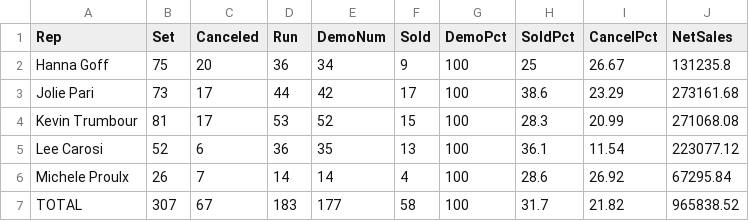
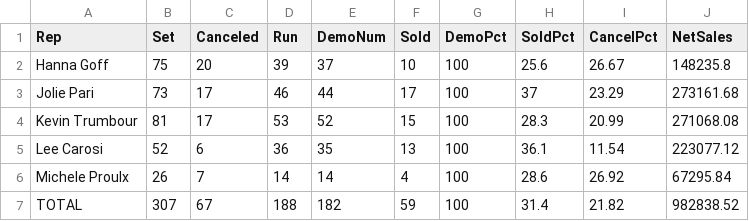
Before and after one commit to SeanSenno/rebath-call-center-dashboard, a CSV file: data/call-center-mtd.csv, drawn as a sheet.

Commit message:
Daily call center data update

```diff
--- a/data/call-center-mtd.csv
+++ b/data/call-center-mtd.csv
@@ -1,4 +1,4 @@
 Rep,Set,Canceled,Run,DemoNum,Sold,DemoPct,SoldPct,CancelPct,NetSales
-Hanna Goff,75,20,36,34,9,100,25,26.67,131235.8
-Jolie Pari,73,17,44,42,17,100,38.6,23.29,273161.68
+Hanna Goff,75,20,39,37,10,100,25.6,26.67,148235.8
+Jolie Pari,73,17,46,44,17,100,37,23.29,273161.68
 Kevin Trumbour,81,17,53,52,15,100,28.3,20.99,271068.08
@@ -6,2 +6,2 @@ Lee Carosi,52,6,36,35,13,100,36.1,11.54,223077.12
 Michele Proulx,26,7,14,14,4,100,28.6,26.92,67295.84
-TOTAL,307,67,183,177,58,100,31.7,21.82,965838.52
+TOTAL,307,67,188,182,59,100,31.4,21.82,982838.52
```
